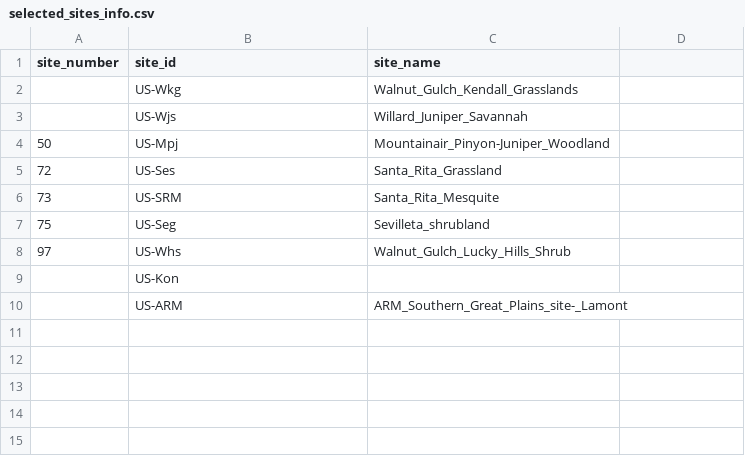
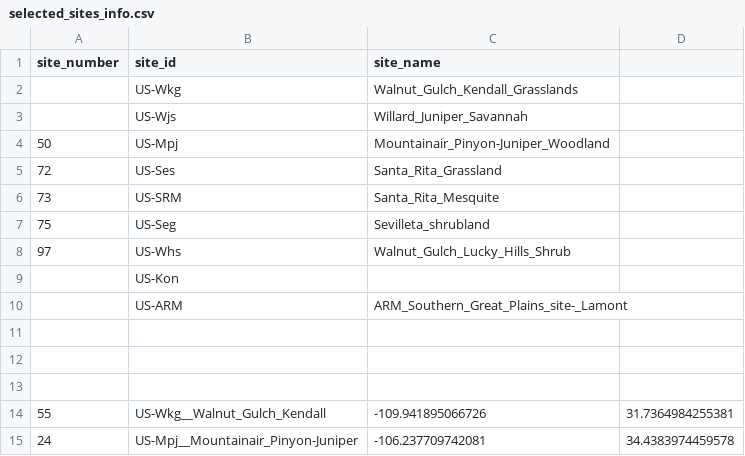
Before and after one commit to alexanderfache6/PLSP, a CSV file: code/sites_info/selected_sites_info.csv, drawn as a sheet.

```diff
--- a/code/sites_info/selected_sites_info.csv
+++ b/code/sites_info/selected_sites_info.csv
@@ -10 +10,6 @@ site_number,site_id,site_name
 ,US-ARM,ARM_Southern_Great_Plains_site-_Lamont
+
+
+
+"55","US-Wkg__Walnut_Gulch_Kendall","-109.941895066726","31.7364984255381"
+"24","US-Mpj__Mountainair_Pinyon-Juniper","-106.237709742081","34.4383974459578"
```
Also changed, not shown: 3 other files.
